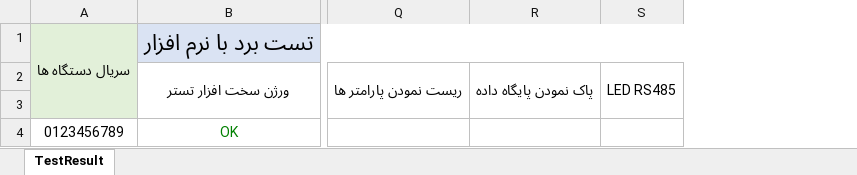
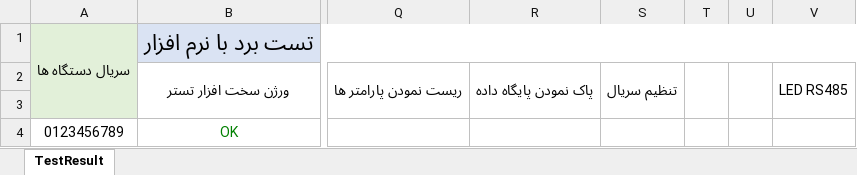
Before and after one commit to Mahsen/TestBench, an Excel workbook: MWM/TestApp/_Files/Exel/MWM.xlsx, sheet TestResult, drawn as a sheet; only a part is shown, gaps mark what is left out; values as stored, in another font and other column widths than the file's, no borders; the diff names each change by its address in the sheet, - before the commit and + after, or states it on an @@ line.

Commit message:
Add test set serial to excel file

```diff
--- a/MWM/TestApp/_Files/Exel/MWM.xlsx (sheet TestResult)
+++ b/MWM/TestApp/_Files/Exel/MWM.xlsx (sheet TestResult)
+column S, row 2: تنظیم سریال
+column T, empty
+column U, empty
```
Also changed, not shown: 1 other file.
